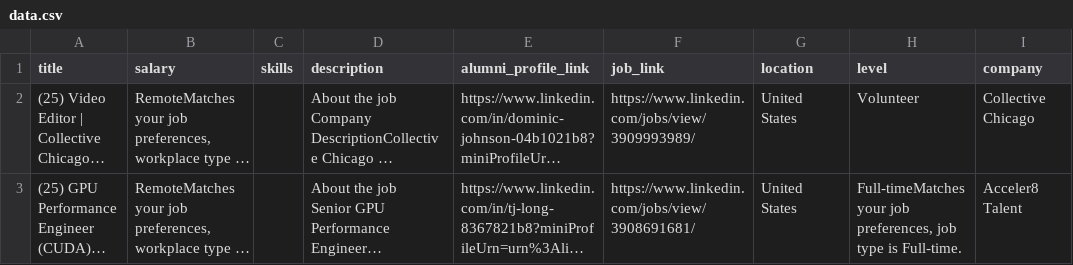
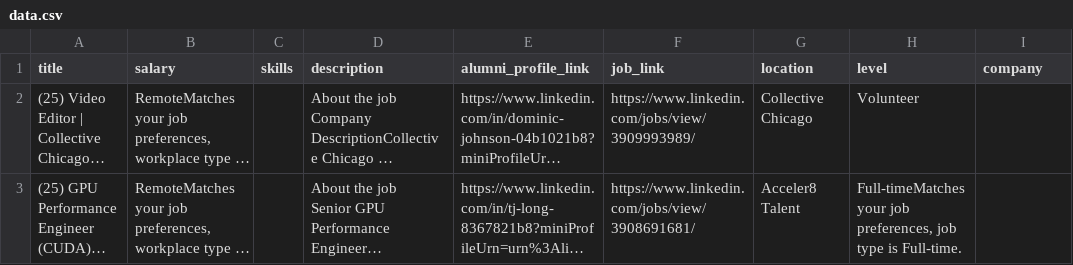
Before and after one commit to gtoravan/alumnihunter-backend, a CSV file: data.csv, drawn as a sheet; only a part is shown; long unchanged cells end in …; the diff covers the shown part only; the diff names each change by its address in the sheet, - before the commit and + after, or states it on an @@ line.

```diff
--- a/data.csv
+++ b/data.csv
-G2 (location): United States
+G2 (location): Collective Chicago
-I2 (company): Collective Chicago
+I2 (company): (empty)
-G3 (location): United States
+G3 (location): Acceler8 Talent
-I3 (company): Acceler8 Talent
+I3 (company): (empty)
```
Also changed, not shown: 2 added rows elsewhere in this file, 5 other files.
